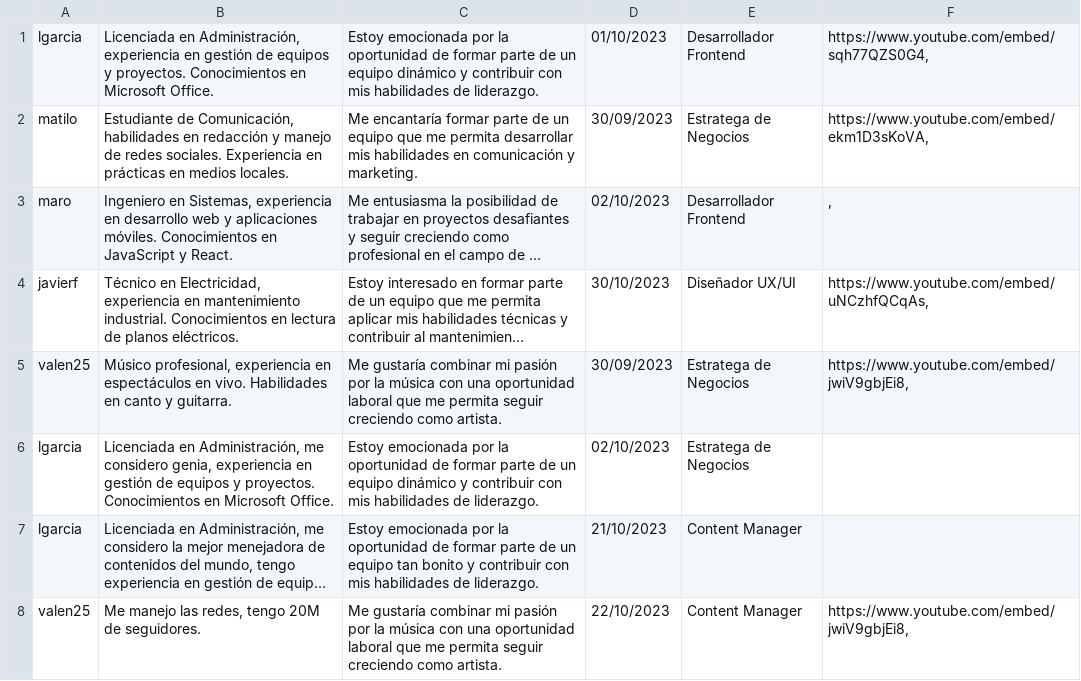
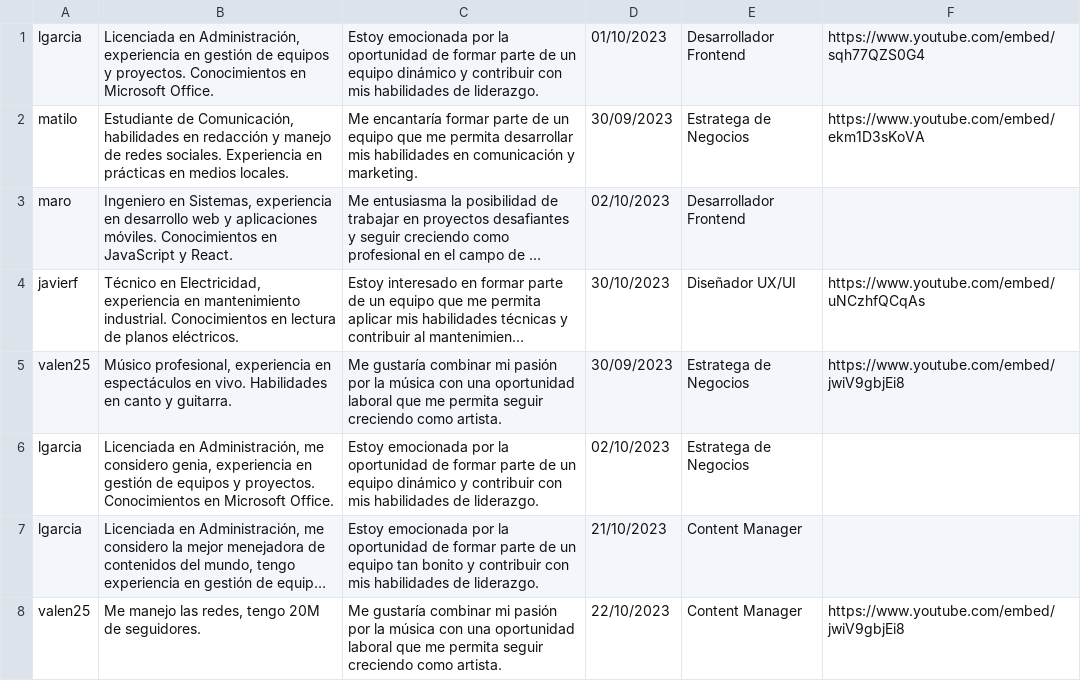
Before and after one commit to Gonzaluz33/TPROG, a CSV file: tarea1/DatosCSV/Postulaciones.csv, drawn as a sheet; long unchanged cells end in …; the diff names each change by its address in the sheet, - before the commit and + after, or states it on an @@ line.

Commit message:
arreglo videos csv

```diff
--- a/tarea1/DatosCSV/Postulaciones.csv
+++ b/tarea1/DatosCSV/Postulaciones.csv
-F1: https://www.youtube.com/embed/sqh77QZS0G4,
+F1: https://www.youtube.com/embed/sqh77QZS0G4
-F2: https://www.youtube.com/embed/ekm1D3sKoVA,
+F2: https://www.youtube.com/embed/ekm1D3sKoVA
-F3: ,
+F3: (empty)
-F4: https://www.youtube.com/embed/uNCzhfQCqAs,
+F4: https://www.youtube.com/embed/uNCzhfQCqAs
-F5: https://www.youtube.com/embed/jwiV9gbjEi8,
+F5: https://www.youtube.com/embed/jwiV9gbjEi8
-F8: https://www.youtube.com/embed/jwiV9gbjEi8,
+F8: https://www.youtube.com/embed/jwiV9gbjEi8
```
